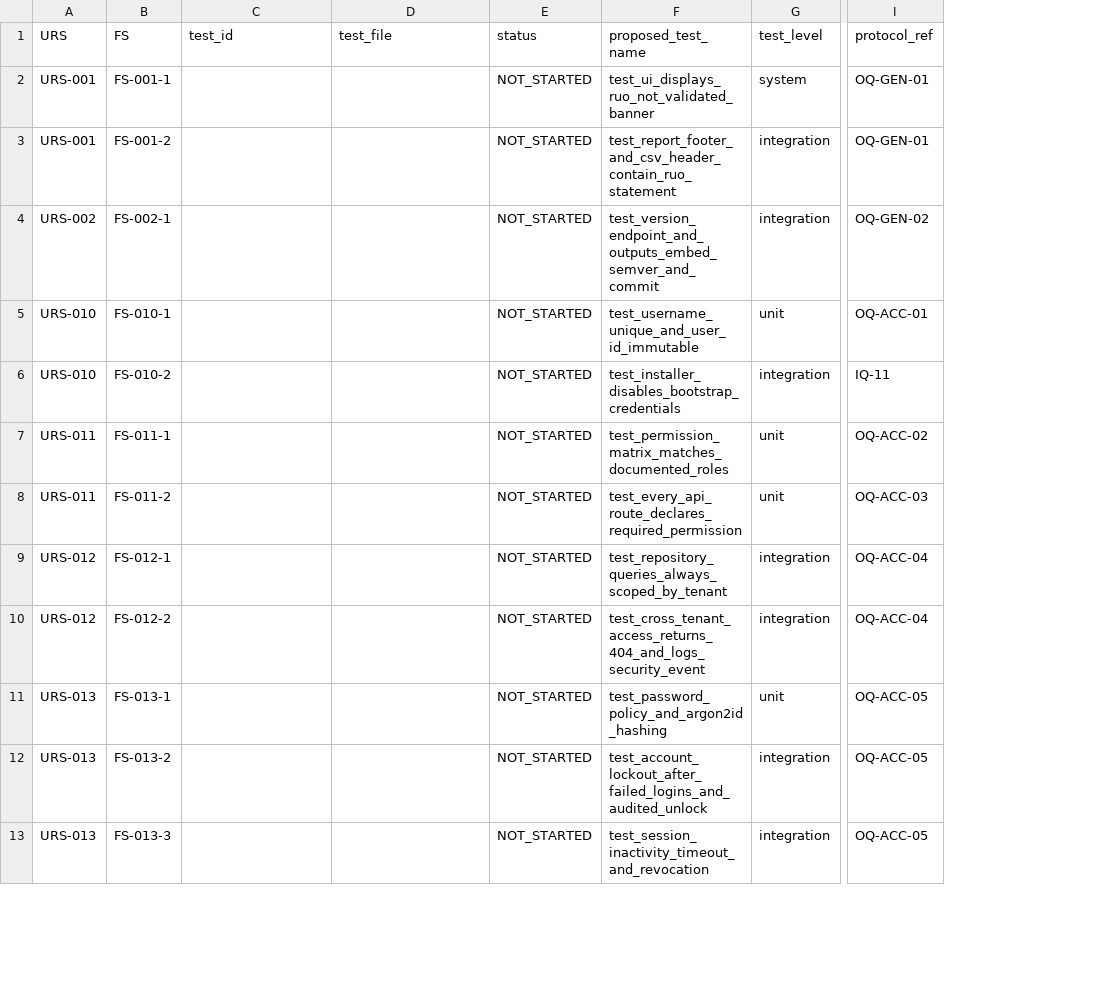
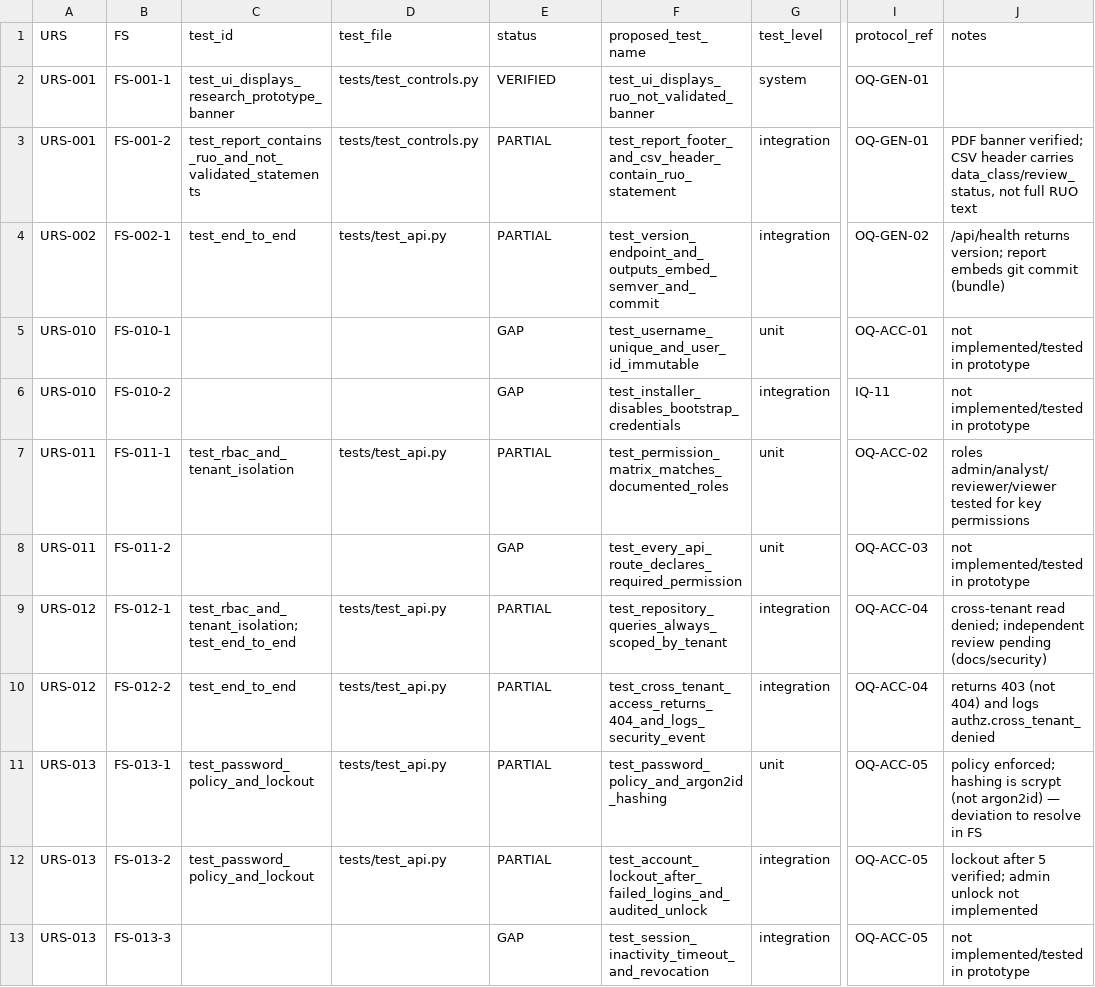
Before and after one commit to arnavhiteshpatel-cloud/playground, a CSV file: docs/quality/traceability_matrix.csv, drawn as a sheet; only a part is shown, gaps mark what is left out; the diff covers the shown part only; the diff names each change by its address in the sheet, - before the commit and + after, or states it on an @@ line.

```diff
--- a/docs/quality/traceability_matrix.csv
+++ b/docs/quality/traceability_matrix.csv
+column J (notes), rows 3-13: PDF banner verified; CSV header carries data_class/review_status, not full RUO text | /api/health returns version; report embeds git commit (bundle) | not implemented/tested in prototype | not implemented/tested in prototype | roles admin/analyst/reviewer/viewer tested for key permissions | not implemented/tested in prototype | cross-tenant read denied; independent review pending (docs/security) | returns 403 (not 404) and logs authz.cross_tenant_denied | policy enforced; hashing is scrypt (not argon2id) — deviation to resolve in FS | lockout after 5 verified; admin unlock not implemented | not implemented/tested in prototype
-C2 (test_id): (empty)
+C2 (test_id): test_ui_displays_research_prototype_banner
-D2:D3 (test_file): (empty)
+D2:D3 (test_file): tests/test_controls.py
-E2 (status): NOT_STARTED
+E2 (status): VERIFIED
-C3 (test_id): (empty)
+C3 (test_id): test_report_contains_ruo_and_not_validated_statements
-E3:E4 (status): NOT_STARTED
+E3:E4 (status): PARTIAL
-C4 (test_id): (empty)
+C4 (test_id): test_end_to_end
-D4 (test_file): (empty)
+D4 (test_file): tests/test_api.py
-E5:E6 (status): NOT_STARTED
+E5:E6 (status): GAP
-C7 (test_id): (empty)
+C7 (test_id): test_rbac_and_tenant_isolation
-D7 (test_file): (empty)
+D7 (test_file): tests/test_api.py
-E7 (status): NOT_STARTED
+E7 (status): PARTIAL
-E8 (status): NOT_STARTED
+E8 (status): GAP
-C9 (test_id): (empty)
+C9 (test_id): test_rbac_and_tenant_isolation; test_end_to_end
-D9:D12 (test_file): (empty)
+D9:D12 (test_file): tests/test_api.py
-E9:E12 (status): NOT_STARTED
+E9:E12 (status): PARTIAL
-C10 (test_id): (empty)
+C10 (test_id): test_end_to_end
-C11:C12 (test_id): (empty)
+C11:C12 (test_id): test_password_policy_and_lockout
-E13 (status): NOT_STARTED
+E13 (status): GAP
```
Also changed, not shown: 125 edited cells elsewhere in this file, 36 other files.
